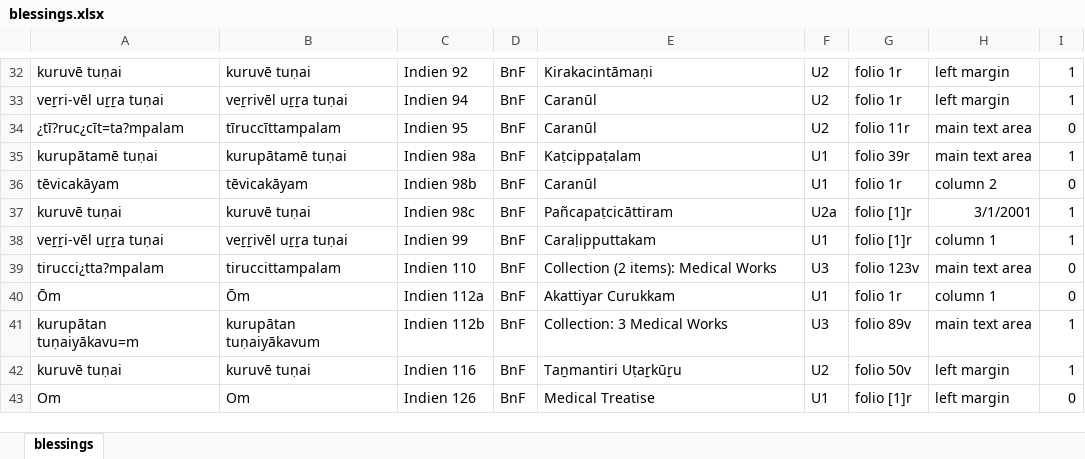
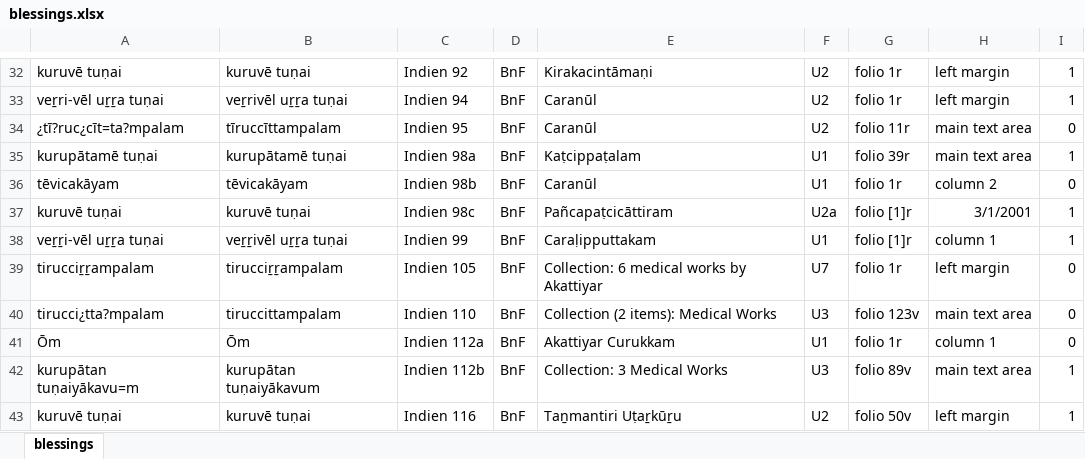
Before and after one commit to TST-Project/paratexts-old, an Excel workbook: blessings.xlsx, sheet blessings, drawn as a sheet; only a part is shown, gaps mark what is left out; the shorter side is filled out with more unchanged rows; values as stored, in another font and other column widths than the file's, no borders; the diff names each change by its address in the sheet, - before the commit and + after, or states it on an @@ line.

```diff
--- a/blessings.xlsx (sheet blessings)
+++ b/blessings.xlsx (sheet blessings)
+row 39: tirucciṟṟampalam | tirucciṟṟampalam | Indien 105 | BnF | Collection: 6 medical works by Akattiyar | U7 | folio 1r | left margin | 0
```
Also changed, not shown: 5 other files.
